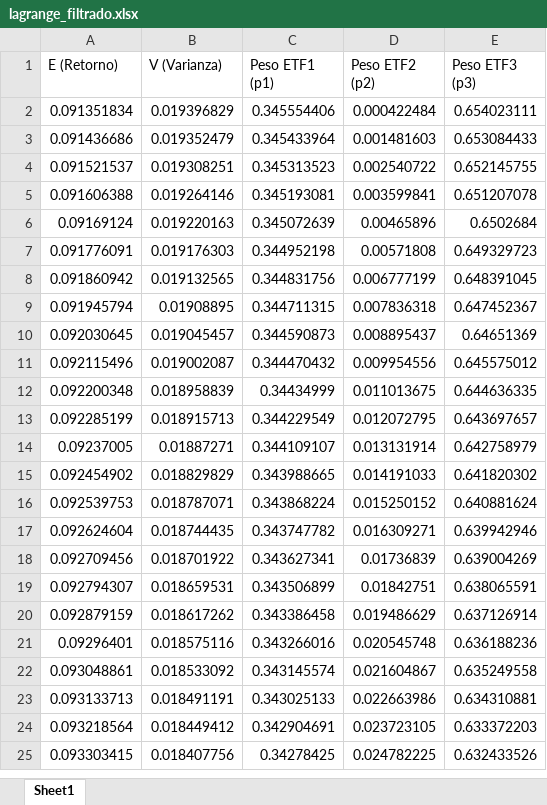
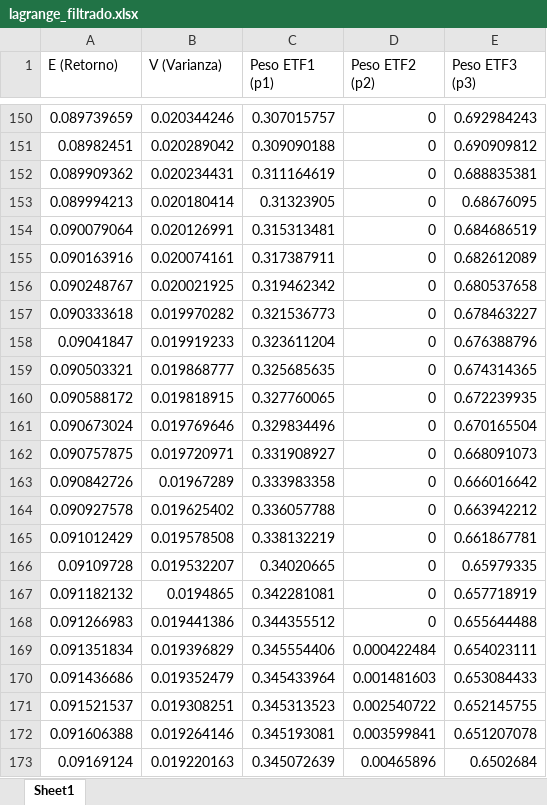
Before and after one commit to YuXiang1105/Assets_optimization, an Excel workbook: src/lagrange_filtrado.xlsx, sheet Sheet1, drawn as a sheet; only a part is shown, gaps mark what is left out; the shorter side is filled out with more unchanged rows; values as stored, in another font and other column widths than the file's, no borders; the diff covers the shown part only; the diff names each change by its address in the sheet, - before the commit and + after, or states it on an @@ line.

Commit message:
Arreglado Lagrange

```diff
--- a/src/lagrange_filtrado.xlsx (sheet Sheet1)
+++ b/src/lagrange_filtrado.xlsx (sheet Sheet1)
+row 150: 0.089739659 | 0.020344246 | 0.307015757 | 0 | 0.692984243
+row 151: 0.08982451 | 0.020289042 | 0.309090188 | 0 | 0.690909812
+row 152: 0.089909362 | 0.020234431 | 0.311164619 | 0 | 0.688835381
+row 153: 0.089994213 | 0.020180414 | 0.31323905 | 0 | 0.68676095
+row 154: 0.090079064 | 0.020126991 | 0.315313481 | 0 | 0.684686519
+row 155: 0.090163916 | 0.020074161 | 0.317387911 | 0 | 0.682612089
+row 156: 0.090248767 | 0.020021925 | 0.319462342 | 0 | 0.680537658
+row 157: 0.090333618 | 0.019970282 | 0.321536773 | 0 | 0.678463227
+row 158: 0.09041847 | 0.019919233 | 0.323611204 | 0 | 0.676388796
+row 159: 0.090503321 | 0.019868777 | 0.325685635 | 0 | 0.674314365
+row 160: 0.090588172 | 0.019818915 | 0.327760065 | 0 | 0.672239935
+row 161: 0.090673024 | 0.019769646 | 0.329834496 | 0 | 0.670165504
+row 162: 0.090757875 | 0.019720971 | 0.331908927 | 0 | 0.668091073
+row 163: 0.090842726 | 0.01967289 | 0.333983358 | 0 | 0.666016642
+row 164: 0.090927578 | 0.019625402 | 0.336057788 | 0 | 0.663942212
+row 165: 0.091012429 | 0.019578508 | 0.338132219 | 0 | 0.661867781
+row 166: 0.09109728 | 0.019532207 | 0.34020665 | 0 | 0.65979335
+row 167: 0.091182132 | 0.0194865 | 0.342281081 | 0 | 0.657718919
+row 168: 0.091266983 | 0.019441386 | 0.344355512 | 0 | 0.655644488
```
Also changed, not shown: 284 added rows elsewhere in this sheet, 4 other files.
